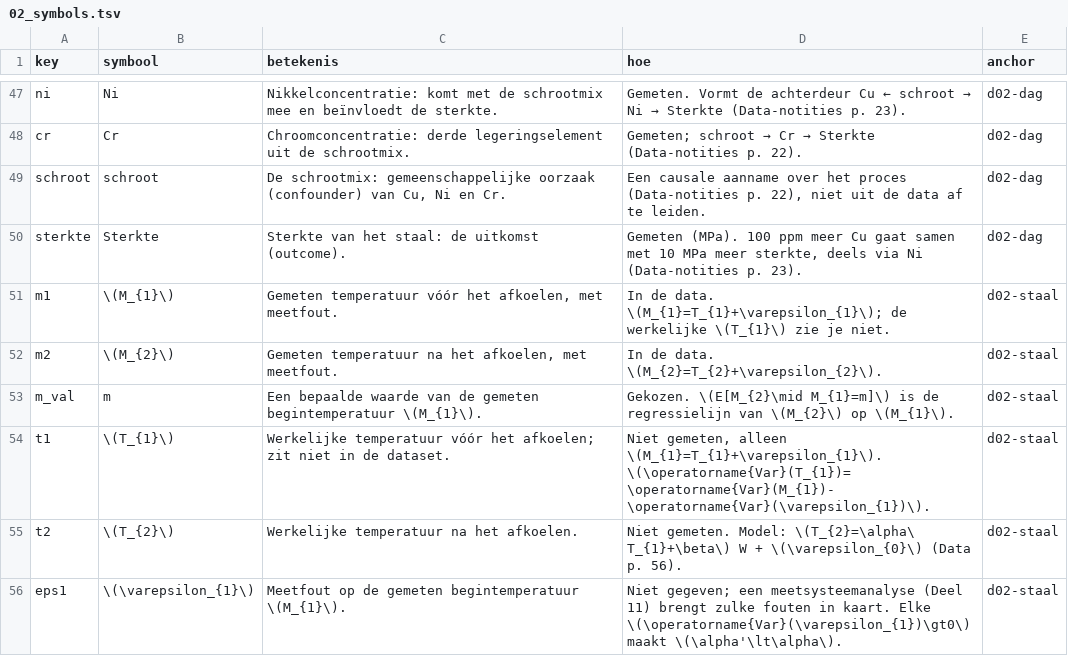
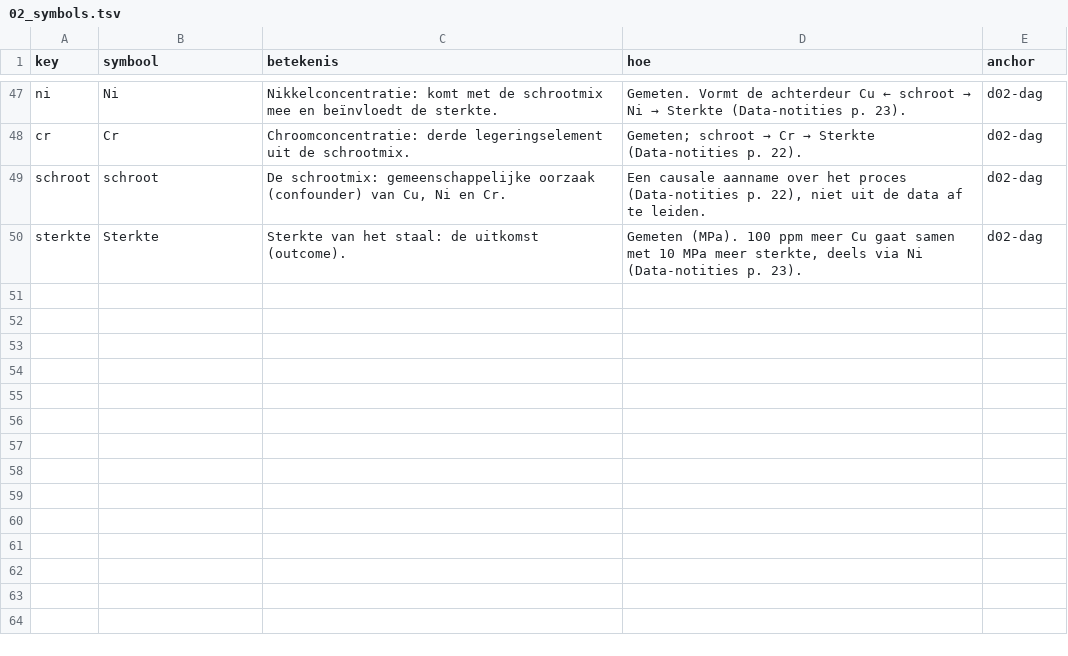
Before and after one commit to Tamasje/BlackBeltSixSigma, a TSV file: resources/study/parts/02_symbols.tsv, drawn as a sheet; only a part is shown, gaps mark what is left out; the diff covers the shown part only; the diff names each change by its address in the sheet, - before the commit and + after, or states it on an @@ line.

```diff
--- a/resources/study/parts/02_symbols.tsv
+++ b/resources/study/parts/02_symbols.tsv
-row 51: m1 | \(M_{1}\) | Gemeten temperatuur vóór het afkoelen, met meetfout. | In de data. \(M_{1}=T_{1}+\varepsilon_{1}\); de werkelijke \(T_{1}\) zie je niet. | d02-staal
-row 52: m2 | \(M_{2}\) | Gemeten temperatuur na het afkoelen, met meetfout. | In de data. \(M_{2}=T_{2}+\varepsilon_{2}\). | d02-staal
-row 53: m_val | m | Een bepaalde waarde van de gemeten begintemperatuur \(M_{1}\). | Gekozen. \(E[M_{2}\mid M_{1}=m]\) is de regressielijn van \(M_{2}\) op \(M_{1}\). | d02-staal
-row 54: t1 | \(T_{1}\) | Werkelijke temperatuur vóór het afkoelen; zit niet in de dataset. | Niet gemeten, alleen \(M_{1}=T_{1}+\varepsilon_{1}\). \(\operatorname{Var}(T_{1})=\operatorname{Var}(M_{1})-\operatorname{Var}(\varepsilon_{1})\). | d02-staal
-row 55: t2 | \(T_{2}\) | Werkelijke temperatuur na het afkoelen. | Niet gemeten. Model: \(T_{2}=\alpha\ T_{1}+\beta\) W + \(\varepsilon_{0}\) (Data p. 56). | d02-staal
-row 56: eps1 | \(\varepsilon_{1}\) | Meetfout op de gemeten begintemperatuur \(M_{1}\). | Niet gegeven; een meetsysteemanalyse (Deel 11) brengt zulke fouten in kaart. Elke \(\operatorname{Var}(\varepsilon_{1})\gt0\) maakt \(\alpha'\lt\alpha\). | d02-staal
```
Also changed, not shown: 6 removed rows and 11 edited cells elsewhere in this file, resources/study/parts/02_formulas.tsv, resources/study/parts/03_symbols.tsv, 38 other files.
